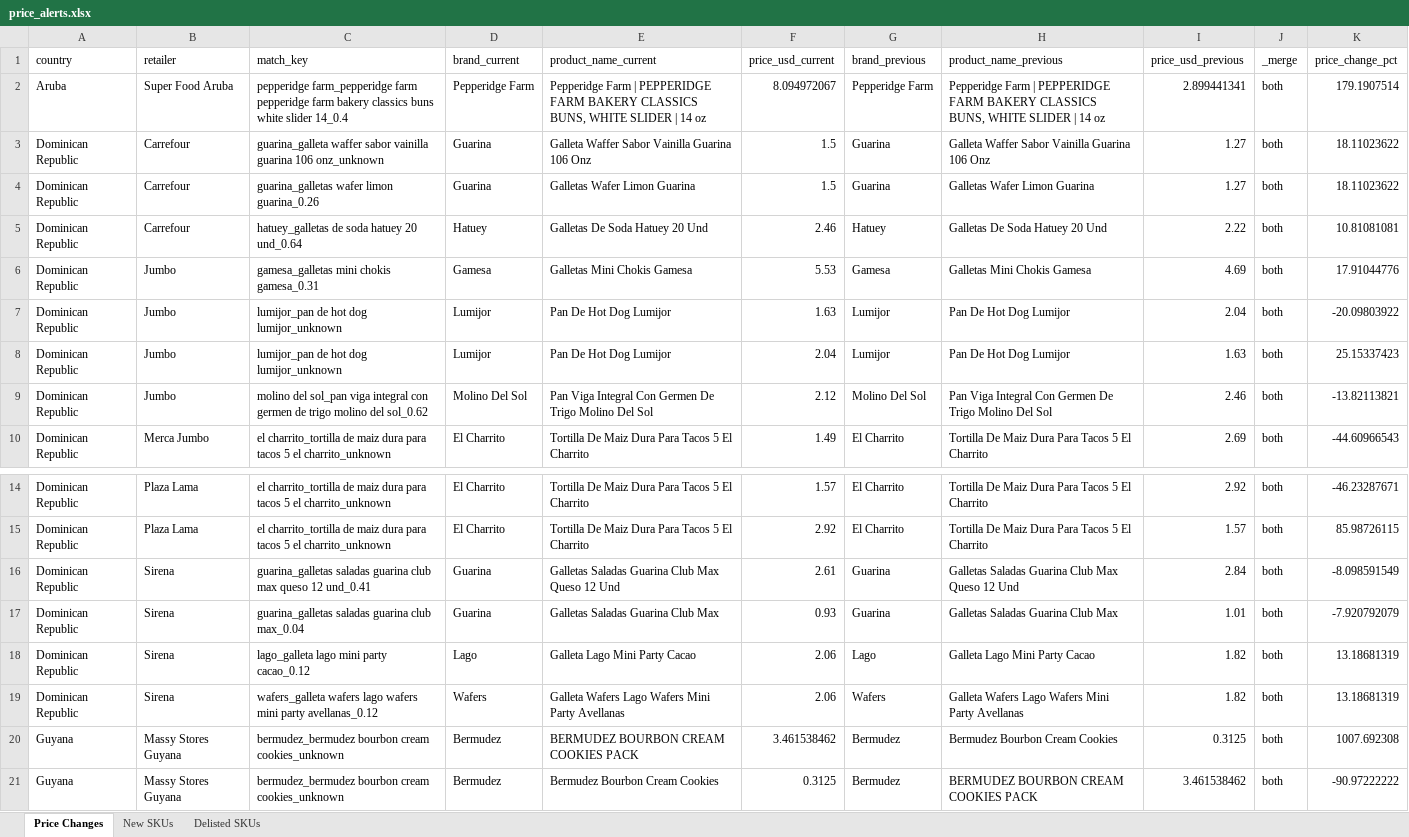
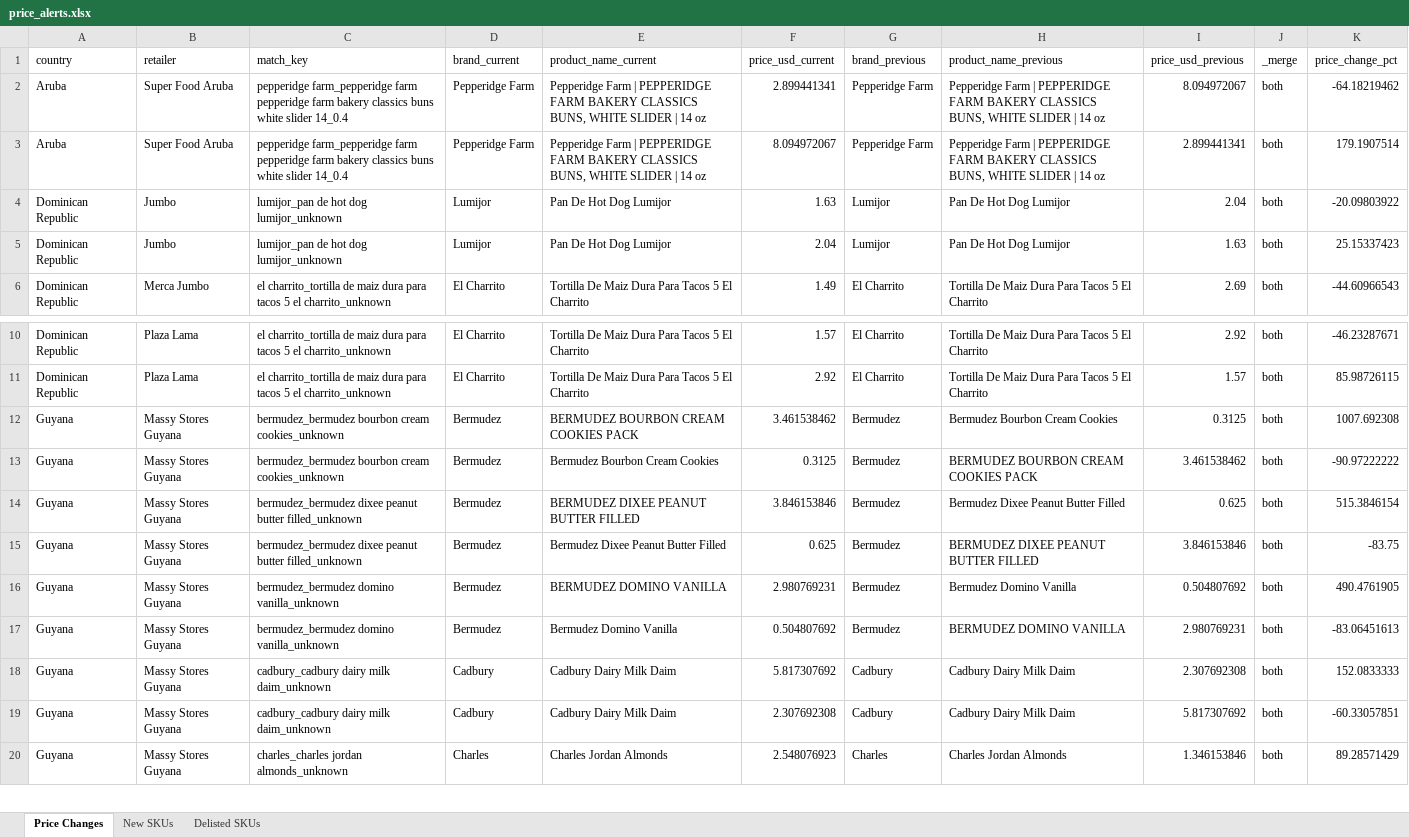
Before and after one commit to Colmau1971/caribbean_retail_ai, an Excel workbook: streamlit_data/price_alerts.xlsx, sheet Price Changes, drawn as a sheet; only a part is shown, gaps mark what is left out; the shorter side is filled out with more unchanged rows; values as stored, in another font and other column widths than the file's, no borders; removed rows and columns are numbered as before the commit, all else as after; the diff names each change by its address in the sheet, - before the commit and + after, or states it on an @@ line.

```diff
--- a/streamlit_data/price_alerts.xlsx (sheet Price Changes)
+++ b/streamlit_data/price_alerts.xlsx (sheet Price Changes)
+row 2: Aruba | Super Food Aruba | pepperidge farm_pepperidge farm pepperidge farm bakery classics buns white slider 14_0.4 | Pepperidge Farm | Pepperidge Farm | PEPPERIDGE FARM BAKERY CLASSICS BUNS, WHITE SLIDER | 14 oz | 2.899441341 | Pepperidge Farm | Pepperidge Farm | PEPPERIDGE FARM BAKERY CLASSICS BUNS, WHITE SLIDER | 14 oz | 8.094972067 | both | -64.18219462
-row 3: Dominican Republic | Carrefour | guarina_galleta waffer sabor vainilla guarina 106 onz_unknown | Guarina | Galleta Waffer Sabor Vainilla Guarina 106 Onz | 1.5 | Guarina | Galleta Waffer Sabor Vainilla Guarina 106 Onz | 1.27 | both | 18.11023622
-row 4: Dominican Republic | Carrefour | guarina_galletas wafer limon guarina_0.26 | Guarina | Galletas Wafer Limon Guarina | 1.5 | Guarina | Galletas Wafer Limon Guarina | 1.27 | both | 18.11023622
-row 5: Dominican Republic | Carrefour | hatuey_galletas de soda hatuey 20 und_0.64 | Hatuey | Galletas De Soda Hatuey 20 Und | 2.46 | Hatuey | Galletas De Soda Hatuey 20 Und | 2.22 | both | 10.81081081
-row 6: Dominican Republic | Jumbo | gamesa_galletas mini chokis gamesa_0.31 | Gamesa | Galletas Mini Chokis Gamesa | 5.53 | Gamesa | Galletas Mini Chokis Gamesa | 4.69 | both | 17.91044776
-row 9: Dominican Republic | Jumbo | molino del sol_pan viga integral con germen de trigo molino del sol_0.62 | Molino Del Sol | Pan Viga Integral Con Germen De Trigo Molino Del Sol | 2.12 | Molino Del Sol | Pan Viga Integral Con Germen De Trigo Molino Del Sol | 2.46 | both | -13.82113821
-row 16: Dominican Republic | Sirena | guarina_galletas saladas guarina club max queso 12 und_0.41 | Guarina | Galletas Saladas Guarina Club Max Queso 12 Und | 2.61 | Guarina | Galletas Saladas Guarina Club Max Queso 12 Und | 2.84 | both | -8.098591549
-row 17: Dominican Republic | Sirena | guarina_galletas saladas guarina club max_0.04 | Guarina | Galletas Saladas Guarina Club Max | 0.93 | Guarina | Galletas Saladas Guarina Club Max | 1.01 | both | -7.920792079
-row 18: Dominican Republic | Sirena | lago_galleta lago mini party cacao_0.12 | Lago | Galleta Lago Mini Party Cacao | 2.06 | Lago | Galleta Lago Mini Party Cacao | 1.82 | both | 13.18681319
-row 19: Dominican Republic | Sirena | wafers_galleta wafers lago wafers mini party avellanas_0.12 | Wafers | Galleta Wafers Lago Wafers Mini Party Avellanas | 2.06 | Wafers | Galleta Wafers Lago Wafers Mini Party Avellanas | 1.82 | both | 13.18681319
```
Also changed, not shown: sheet New SKUs, sheet Delisted SKUs, streamlit_data/caribbean_master_latest.xlsx, streamlit_data/regional_insights.xlsx, 2 other files.
